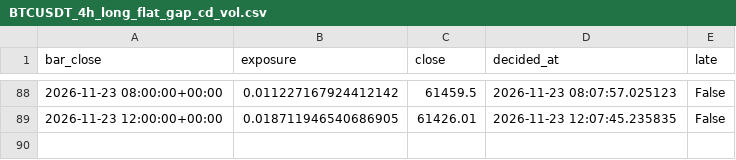
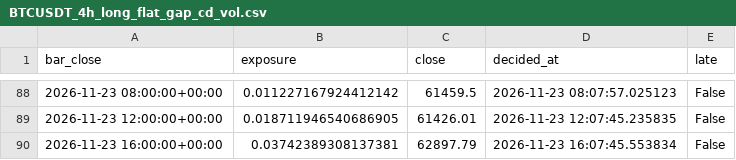
Before and after one commit to joseedson18jc/opensre, a CSV file: quant_desk/paper_backup/BTCUSDT_4h_long_flat_gap_cd_vol.csv, drawn as a sheet; only a part is shown, gaps mark what is left out; the diff names each change by its address in the sheet, - before the commit and + after, or states it on an @@ line.

```diff
--- a/quant_desk/paper_backup/BTCUSDT_4h_long_flat_gap_cd_vol.csv
+++ b/quant_desk/paper_backup/BTCUSDT_4h_long_flat_gap_cd_vol.csv
+row 90: 2026-11-23 16:00:00+00:00 | 0.03742389308137381 | 62897.79 | 2026-11-23 16:07:45.553834 | False
```
